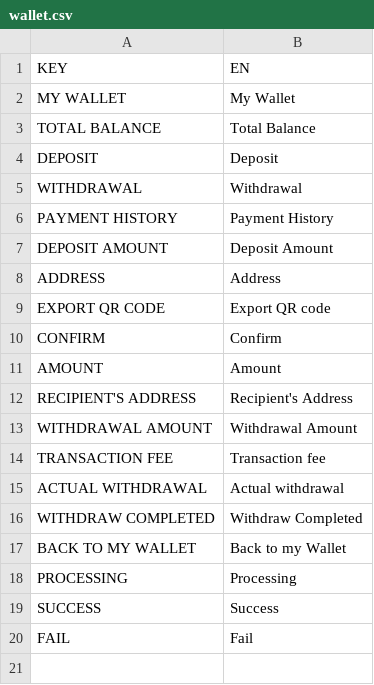
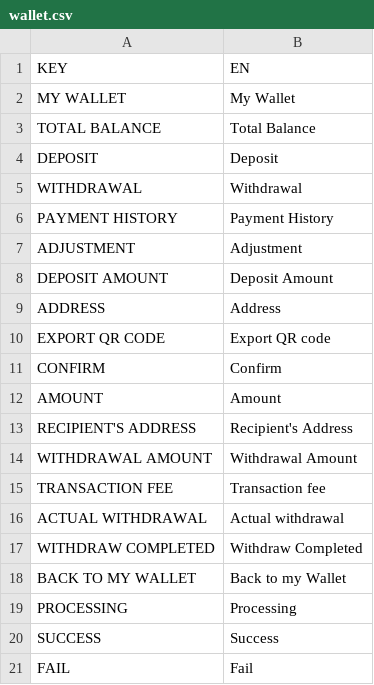
Before and after one commit to zoeytsui/h5-app-with-Nuxt, a CSV file: content/wallet.csv, drawn as a sheet.

```diff
--- a/content/wallet.csv
+++ b/content/wallet.csv
@@ -6,2 +6,3 @@ WITHDRAWAL,Withdrawal
 PAYMENT HISTORY,Payment History
+ADJUSTMENT, Adjustment
 DEPOSIT AMOUNT,Deposit Amount
```
Also changed, not shown: 1 other file.
